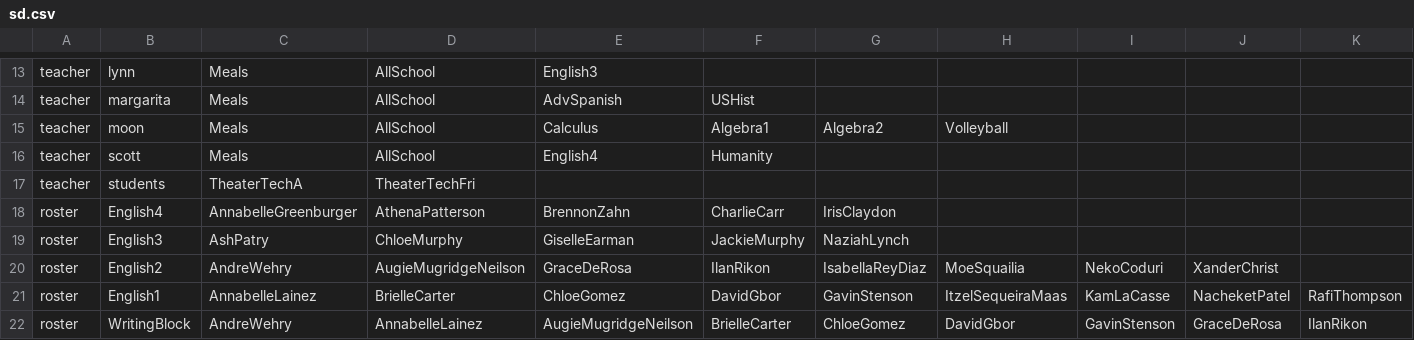
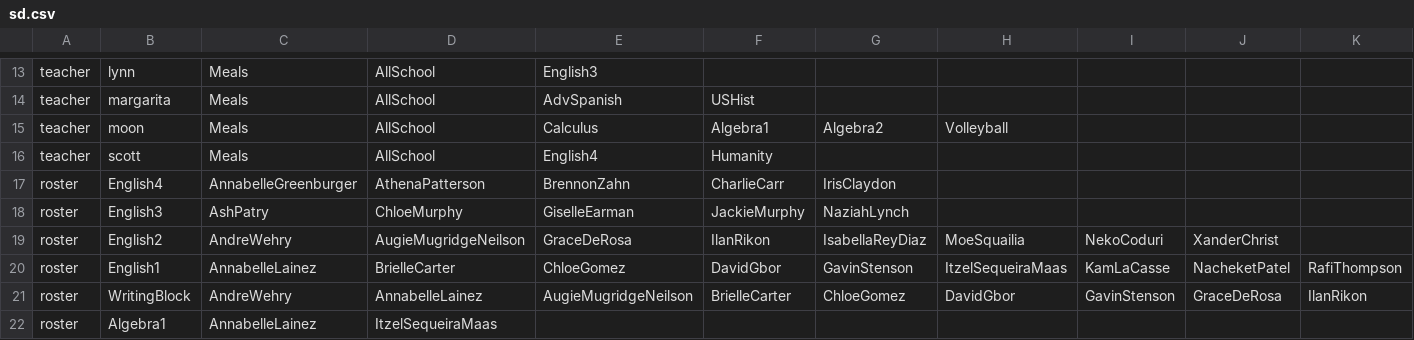
Before and after one commit to buxtonschool/attendance, a CSV file: sd.csv, drawn as a sheet; only a part is shown, gaps mark what is left out; the shorter side is filled out with more unchanged rows; rows hold the shown columns only; the diff names each change by its address in the sheet, - before the commit and + after, or states it on an @@ line.

Commit message:
remove theater

```diff
--- a/sd.csv
+++ b/sd.csv
-row 17: teacher | students | TheaterTechA | TheaterTechFri
```
Also changed, not shown: 1 other file.
